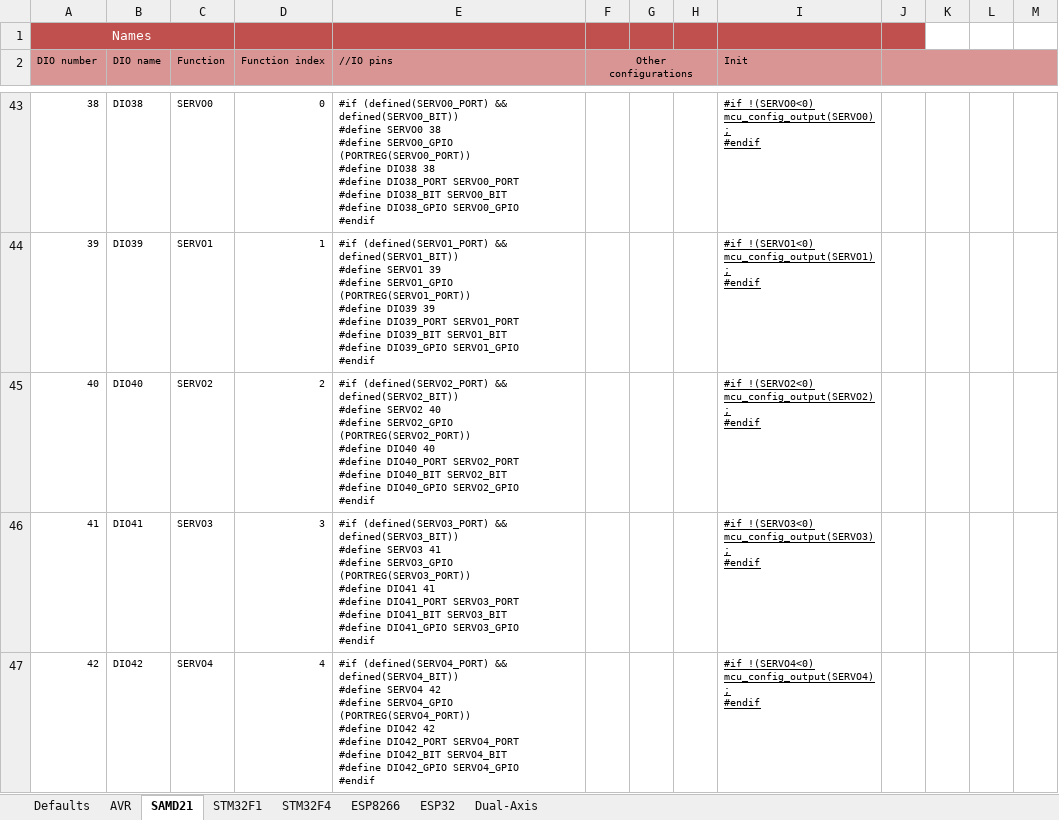
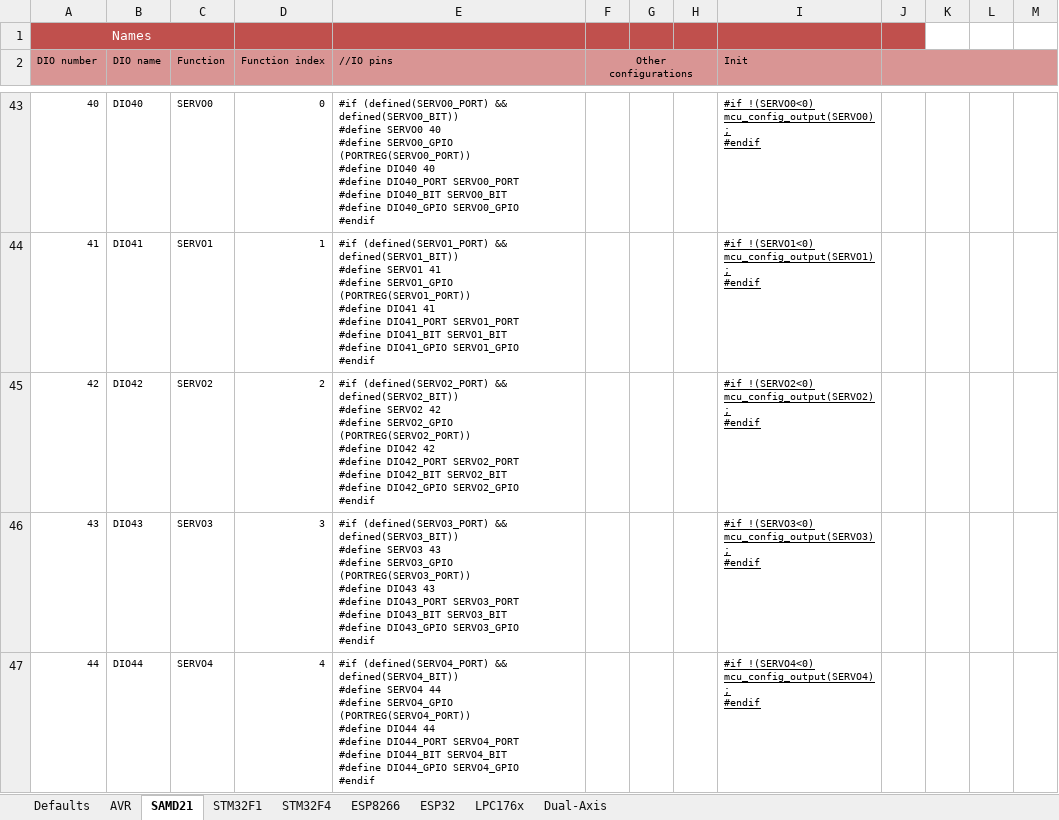
Before and after one commit to Paciente8159/uCNC, an Excel workbook: docs/mcumap_gen.xlsx, sheet SAMD21, drawn as a sheet; only a part is shown, gaps mark what is left out; values as stored, in another font and other column widths than the file's, no borders; ↵ is a line break in a cell; the diff covers the shown part only; the diff names each change by its address in the sheet, - before the commit and + after, or states it on an @@ line.

```diff
--- a/docs/mcumap_gen.xlsx (sheet SAMD21)
+++ b/docs/mcumap_gen.xlsx (sheet SAMD21)
+sheet tab: LPC176x
-A43 (DIO number): 38
+A43 (DIO number): 40
-B43 (DIO name): DIO38
+B43 (DIO name): DIO40
-E43 (//IO pins): …#define SERVO0 38 ↵ #define SERVO0_GPIO (PORTREG(SERVO0_PORT)) ↵ #define DIO38 38 ↵ #define DIO38_PORT SERVO0_PORT ↵ #define DIO38_BIT SERVO0_BIT ↵ #define DIO38_GPIO SERVO0_GPIO ↵ #endif
+E43 (//IO pins): …#define SERVO0 40 ↵ #define SERVO0_GPIO (PORTREG(SERVO0_PORT)) ↵ #define DIO40 40 ↵ #define DIO40_PORT SERVO0_PORT ↵ #define DIO40_BIT SERVO0_BIT ↵ #define DIO40_GPIO SERVO0_GPIO ↵ #endif
-A44 (DIO number): 39
+A44 (DIO number): 41
-B44 (DIO name): DIO39
+B44 (DIO name): DIO41
-E44 (//IO pins): …#define SERVO1 39 ↵ #define SERVO1_GPIO (PORTREG(SERVO1_PORT)) ↵ #define DIO39 39 ↵ #define DIO39_PORT SERVO1_PORT ↵ #define DIO39_BIT SERVO1_BIT ↵ #define DIO39_GPIO SERVO1_GPIO ↵ #endif
+E44 (//IO pins): …#define SERVO1 41 ↵ #define SERVO1_GPIO (PORTREG(SERVO1_PORT)) ↵ #define DIO41 41 ↵ #define DIO41_PORT SERVO1_PORT ↵ #define DIO41_BIT SERVO1_BIT ↵ #define DIO41_GPIO SERVO1_GPIO ↵ #endif
-A45 (DIO number): 40
+A45 (DIO number): 42
-B45 (DIO name): DIO40
+B45 (DIO name): DIO42
-E45 (//IO pins): …#define SERVO2 40 ↵ #define SERVO2_GPIO (PORTREG(SERVO2_PORT)) ↵ #define DIO40 40 ↵ #define DIO40_PORT SERVO2_PORT ↵ #define DIO40_BIT SERVO2_BIT ↵ #define DIO40_GPIO SERVO2_GPIO ↵ #endif
+E45 (//IO pins): …#define SERVO2 42 ↵ #define SERVO2_GPIO (PORTREG(SERVO2_PORT)) ↵ #define DIO42 42 ↵ #define DIO42_PORT SERVO2_PORT ↵ #define DIO42_BIT SERVO2_BIT ↵ #define DIO42_GPIO SERVO2_GPIO ↵ #endif
-A46 (DIO number): 41
+A46 (DIO number): 43
-B46 (DIO name): DIO41
+B46 (DIO name): DIO43
-E46 (//IO pins): …#define SERVO3 41 ↵ #define SERVO3_GPIO (PORTREG(SERVO3_PORT)) ↵ #define DIO41 41 ↵ #define DIO41_PORT SERVO3_PORT ↵ #define DIO41_BIT SERVO3_BIT ↵ #define DIO41_GPIO SERVO3_GPIO ↵ #endif
+E46 (//IO pins): …#define SERVO3 43 ↵ #define SERVO3_GPIO (PORTREG(SERVO3_PORT)) ↵ #define DIO43 43 ↵ #define DIO43_PORT SERVO3_PORT ↵ #define DIO43_BIT SERVO3_BIT ↵ #define DIO43_GPIO SERVO3_GPIO ↵ #endif
-A47 (DIO number): 42
+A47 (DIO number): 44
-B47 (DIO name): DIO42
+B47 (DIO name): DIO44
-E47 (//IO pins): …#define SERVO4 42 ↵ #define SERVO4_GPIO (PORTREG(SERVO4_PORT)) ↵ #define DIO42 42 ↵ #define DIO42_PORT SERVO4_PORT ↵ #define DIO42_BIT SERVO4_BIT ↵ #define DIO42_GPIO SERVO4_GPIO ↵ #endif
+E47 (//IO pins): …#define SERVO4 44 ↵ #define SERVO4_GPIO (PORTREG(SERVO4_PORT)) ↵ #define DIO44 44 ↵ #define DIO44_PORT SERVO4_PORT ↵ #define DIO44_BIT SERVO4_BIT ↵ #define DIO44_GPIO SERVO4_GPIO ↵ #endif
```
Also changed, not shown: 163 edited cells elsewhere in this sheet, 2 other files.
